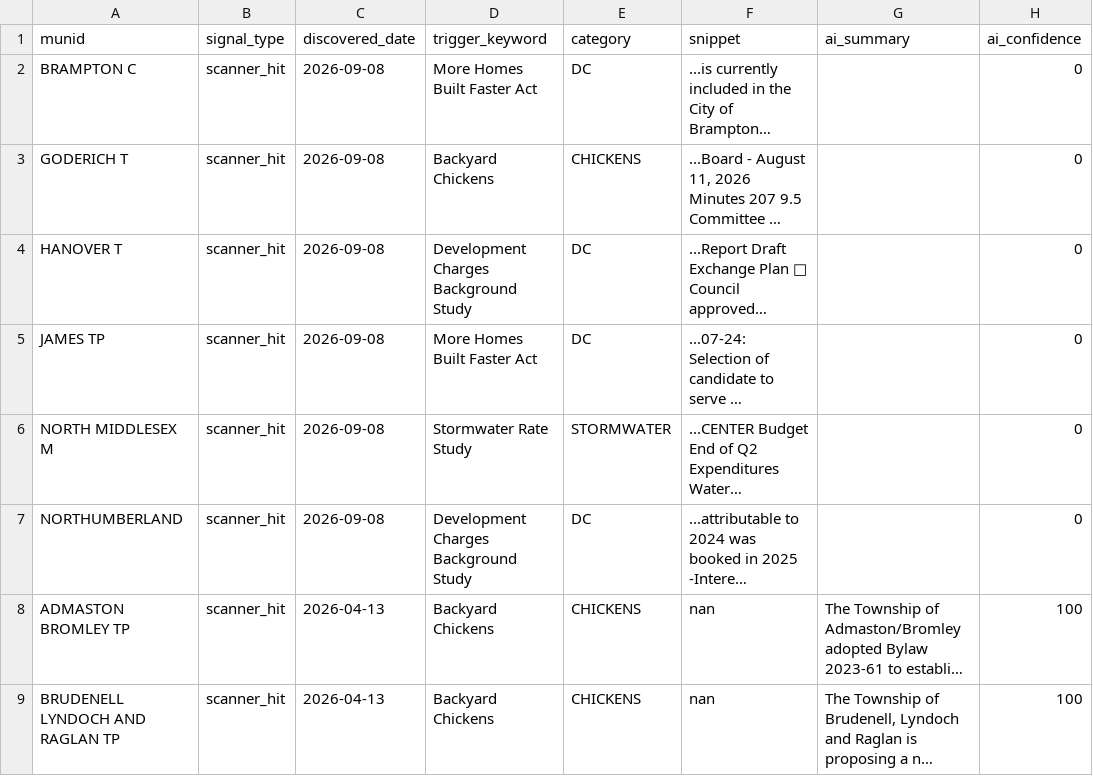
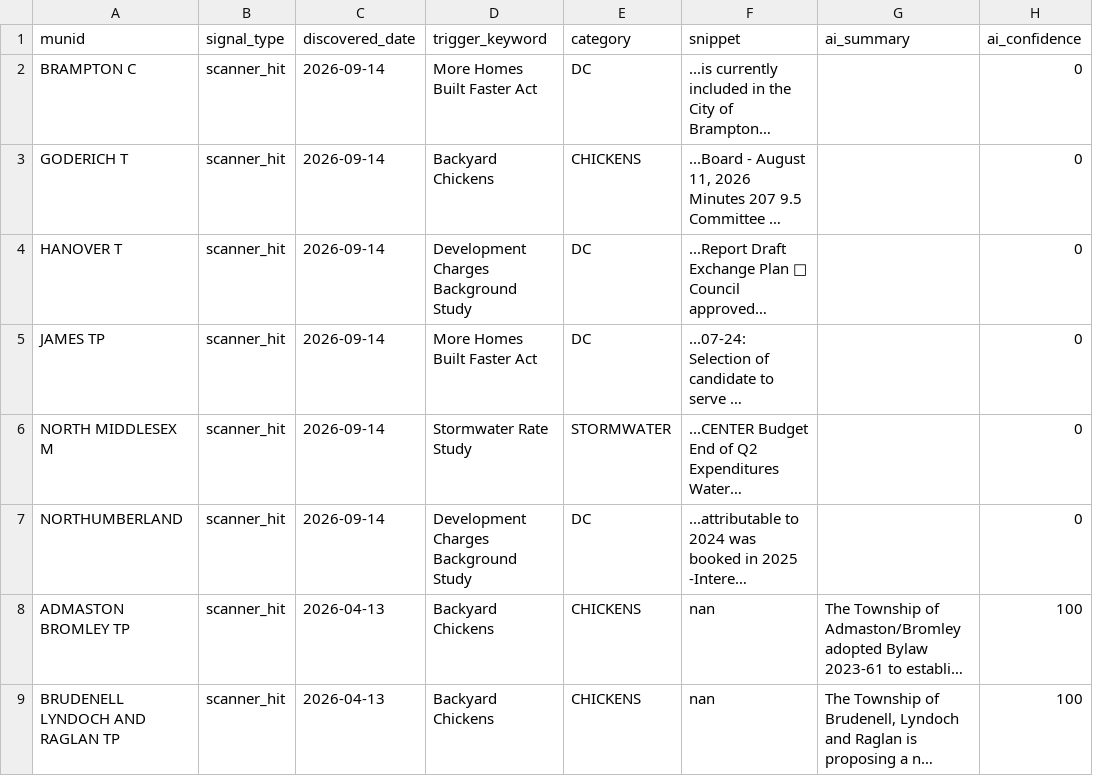
Before and after one commit to BLeFort2025/county-bylaw-maps, a CSV file: signals/signals.csv, drawn as a sheet; only a part is shown; long unchanged cells end in …; the diff names each change by its address in the sheet, - before the commit and + after, or states it on an @@ line.

Commit message:
auto: weekly intelligence scan results

```diff
--- a/signals/signals.csv
+++ b/signals/signals.csv
-C2:C7 (discovered_date): 2026-09-08
+C2:C7 (discovered_date): 2026-09-14
```
